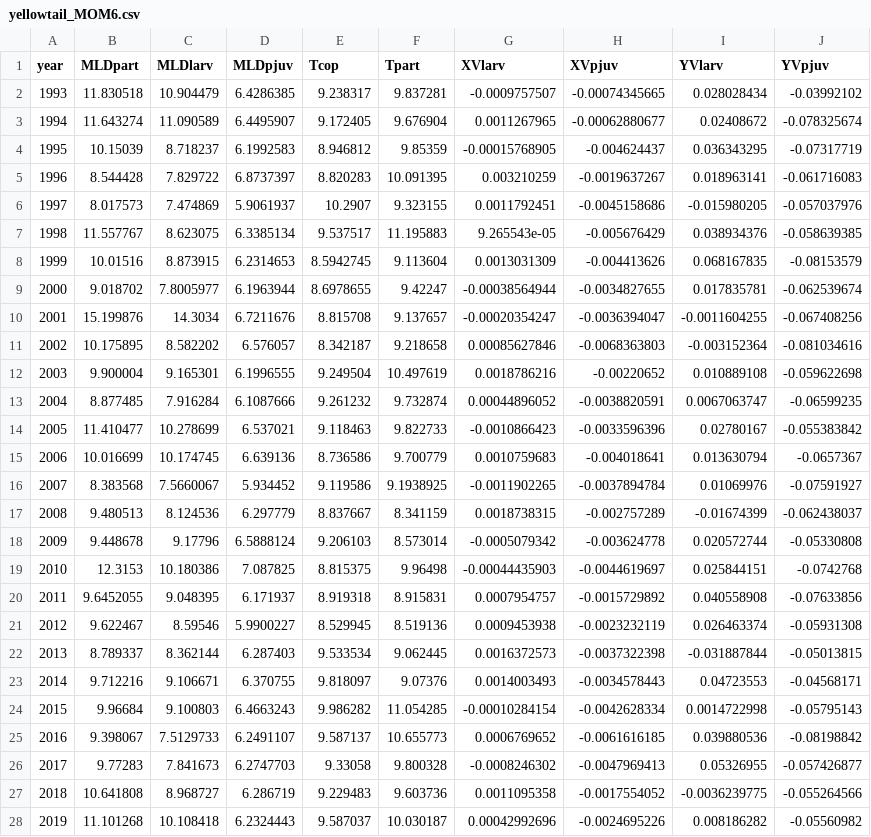
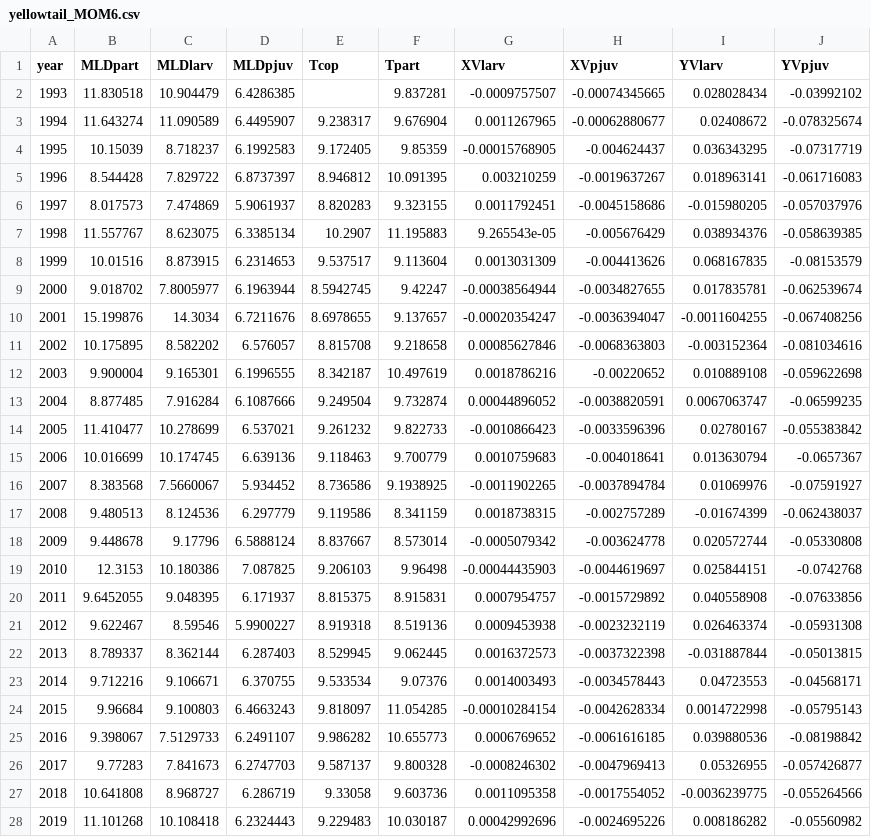
Before and after one commit to mfeddern/OceanModelIndexComparison, a CSV file: OcModels/Data/Yellowtail/yellowtail_MOM6.csv, drawn as a sheet; only a part is shown; the diff covers the shown part only.

Commit message:
lag yellowtail MOM6 Tcop

```diff
--- a/OcModels/Data/Yellowtail/yellowtail_MOM6.csv
+++ b/OcModels/Data/Yellowtail/yellowtail_MOM6.csv
@@ -1,28 +1,28 @@
 year,MLDpart,MLDlarv,MLDpjuv,Tcop,Tpart,XVlarv,XVpjuv,YVlarv,YVpjuv
-1993,11.830518,10.904479,6.4286385,9.238317,9.837281,-0.0009757507,-0.00074345665,0.028028434,-0.03992102
-1994,11.643274,11.090589,6.4495907,9.172405,9.676904,0.0011267965,-0.00062880677,0.02408672,-0.078325674
-1995,10.15039,8.718237,6.1992583,8.946812,9.85359,-0.00015768905,-0.004624437,0.036343295,-0.07317719
-1996,8.544428,7.829722,6.8737397,8.820283,10.091395,0.003210259,-0.0019637267,0.018963141,-0.061716083
-1997,8.017573,7.474869,5.9061937,10.2907,9.323155,0.0011792451,-0.0045158686,-0.015980205,-0.057037976
-1998,11.557767,8.623075,6.3385134,9.537517,11.195883,9.265543e-05,-0.005676429,0.038934376,-0.058639385
-1999,10.01516,8.873915,6.2314653,8.5942745,9.113604,0.0013031309,-0.004413626,0.068167835,-0.08153579
-2000,9.018702,7.8005977,6.1963944,8.6978655,9.42247,-0.00038564944,-0.0034827655,0.017835781,-0.062539674
-2001,15.199876,14.3034,6.7211676,8.815708,9.137657,-0.00020354247,-0.0036394047,-0.0011604255,-0.067408256
-2002,10.175895,8.582202,6.576057,8.342187,9.218658,0.00085627846,-0.0068363803,-0.003152364,-0.081034616
-2003,9.900004,9.165301,6.1996555,9.249504,10.497619,0.0018786216,-0.00220652,0.010889108,-0.059622698
-2004,8.877485,7.916284,6.1087666,9.261232,9.732874,0.00044896052,-0.0038820591,0.0067063747,-0.06599235
-2005,11.410477,10.278699,6.537021,9.118463,9.822733,-0.0010866423,-0.0033596396,0.02780167,-0.055383842
-2006,10.016699,10.174745,6.639136,8.736586,9.700779,0.0010759683,-0.004018641,0.013630794,-0.0657367
-2007,8.383568,7.5660067,5.934452,9.119586,9.1938925,-0.0011902265,-0.0037894784,0.01069976,-0.07591927
-2008,9.480513,8.124536,6.297779,8.837667,8.341159,0.0018738315,-0.002757289,-0.01674399,-0.062438037
-2009,9.448678,9.17796,6.5888124,9.206103,8.573014,-0.0005079342,-0.003624778,0.020572744,-0.05330808
-2010,12.3153,10.180386,7.087825,8.815375,9.96498,-0.00044435903,-0.0044619697,0.025844151,-0.0742768
-2011,9.6452055,9.048395,6.171937,8.919318,8.915831,0.0007954757,-0.0015729892,0.040558908,-0.07633856
-2012,9.622467,8.59546,5.9900227,8.529945,8.519136,0.0009453938,-0.0023232119,0.026463374,-0.05931308
-2013,8.789337,8.362144,6.287403,9.533534,9.062445,0.0016372573,-0.0037322398,-0.031887844,-0.05013815
-2014,9.712216,9.106671,6.370755,9.818097,9.07376,0.0014003493,-0.0034578443,0.04723553,-0.04568171
-2015,9.96684,9.100803,6.4663243,9.986282,11.054285,-0.00010284154,-0.0042628334,0.0014722998,-0.05795143
-2016,9.398067,7.5129733,6.2491107,9.587137,10.655773,0.0006769652,-0.0061616185,0.039880536,-0.08198842
-2017,9.77283,7.841673,6.2747703,9.33058,9.800328,-0.0008246302,-0.0047969413,0.05326955,-0.057426877
-2018,10.641808,8.968727,6.286719,9.229483,9.603736,0.0011095358,-0.0017554052,-0.0036239775,-0.055264566
-2019,11.101268,10.108418,6.2324443,9.587037,10.030187,0.00042992696,-0.0024695226,0.008186282,-0.05560982
+1993,11.830518,10.904479,6.4286385,,9.837281,-0.0009757507,-0.00074345665,0.028028434,-0.03992102
+1994,11.643274,11.090589,6.4495907,9.238317,9.676904,0.0011267965,-0.00062880677,0.02408672,-0.078325674
+1995,10.15039,8.718237,6.1992583,9.172405,9.85359,-0.00015768905,-0.004624437,0.036343295,-0.07317719
+1996,8.544428,7.829722,6.8737397,8.946812,10.091395,0.003210259,-0.0019637267,0.018963141,-0.061716083
+1997,8.017573,7.474869,5.9061937,8.820283,9.323155,0.0011792451,-0.0045158686,-0.015980205,-0.057037976
+1998,11.557767,8.623075,6.3385134,10.2907,11.195883,9.265543e-05,-0.005676429,0.038934376,-0.058639385
+1999,10.01516,8.873915,6.2314653,9.537517,9.113604,0.0013031309,-0.004413626,0.068167835,-0.08153579
+2000,9.018702,7.8005977,6.1963944,8.5942745,9.42247,-0.00038564944,-0.0034827655,0.017835781,-0.062539674
+2001,15.199876,14.3034,6.7211676,8.6978655,9.137657,-0.00020354247,-0.0036394047,-0.0011604255,-0.067408256
+2002,10.175895,8.582202,6.576057,8.815708,9.218658,0.00085627846,-0.0068363803,-0.003152364,-0.081034616
+2003,9.900004,9.165301,6.1996555,8.342187,10.497619,0.0018786216,-0.00220652,0.010889108,-0.059622698
+2004,8.877485,7.916284,6.1087666,9.249504,9.732874,0.00044896052,-0.0038820591,0.0067063747,-0.06599235
+2005,11.410477,10.278699,6.537021,9.261232,9.822733,-0.0010866423,-0.0033596396,0.02780167,-0.055383842
+2006,10.016699,10.174745,6.639136,9.118463,9.700779,0.0010759683,-0.004018641,0.013630794,-0.0657367
+2007,8.383568,7.5660067,5.934452,8.736586,9.1938925,-0.0011902265,-0.0037894784,0.01069976,-0.07591927
+2008,9.480513,8.124536,6.297779,9.119586,8.341159,0.0018738315,-0.002757289,-0.01674399,-0.062438037
+2009,9.448678,9.17796,6.5888124,8.837667,8.573014,-0.0005079342,-0.003624778,0.020572744,-0.05330808
+2010,12.3153,10.180386,7.087825,9.206103,9.96498,-0.00044435903,-0.0044619697,0.025844151,-0.0742768
+2011,9.6452055,9.048395,6.171937,8.815375,8.915831,0.0007954757,-0.0015729892,0.040558908,-0.07633856
+2012,9.622467,8.59546,5.9900227,8.919318,8.519136,0.0009453938,-0.0023232119,0.026463374,-0.05931308
+2013,8.789337,8.362144,6.287403,8.529945,9.062445,0.0016372573,-0.0037322398,-0.031887844,-0.05013815
+2014,9.712216,9.106671,6.370755,9.533534,9.07376,0.0014003493,-0.0034578443,0.04723553,-0.04568171
+2015,9.96684,9.100803,6.4663243,9.818097,11.054285,-0.00010284154,-0.0042628334,0.0014722998,-0.05795143
+2016,9.398067,7.5129733,6.2491107,9.986282,10.655773,0.0006769652,-0.0061616185,0.039880536,-0.08198842
+2017,9.77283,7.841673,6.2747703,9.587137,9.800328,-0.0008246302,-0.0047969413,0.05326955,-0.057426877
+2018,10.641808,8.968727,6.286719,9.33058,9.603736,0.0011095358,-0.0017554052,-0.0036239775,-0.055264566
+2019,11.101268,10.108418,6.2324443,9.229483,10.030187,0.00042992696,-0.0024695226,0.008186282,-0.05560982
```
Also changed, not shown: 1 added row and 5 edited cells elsewhere in this file, 2 other files.
